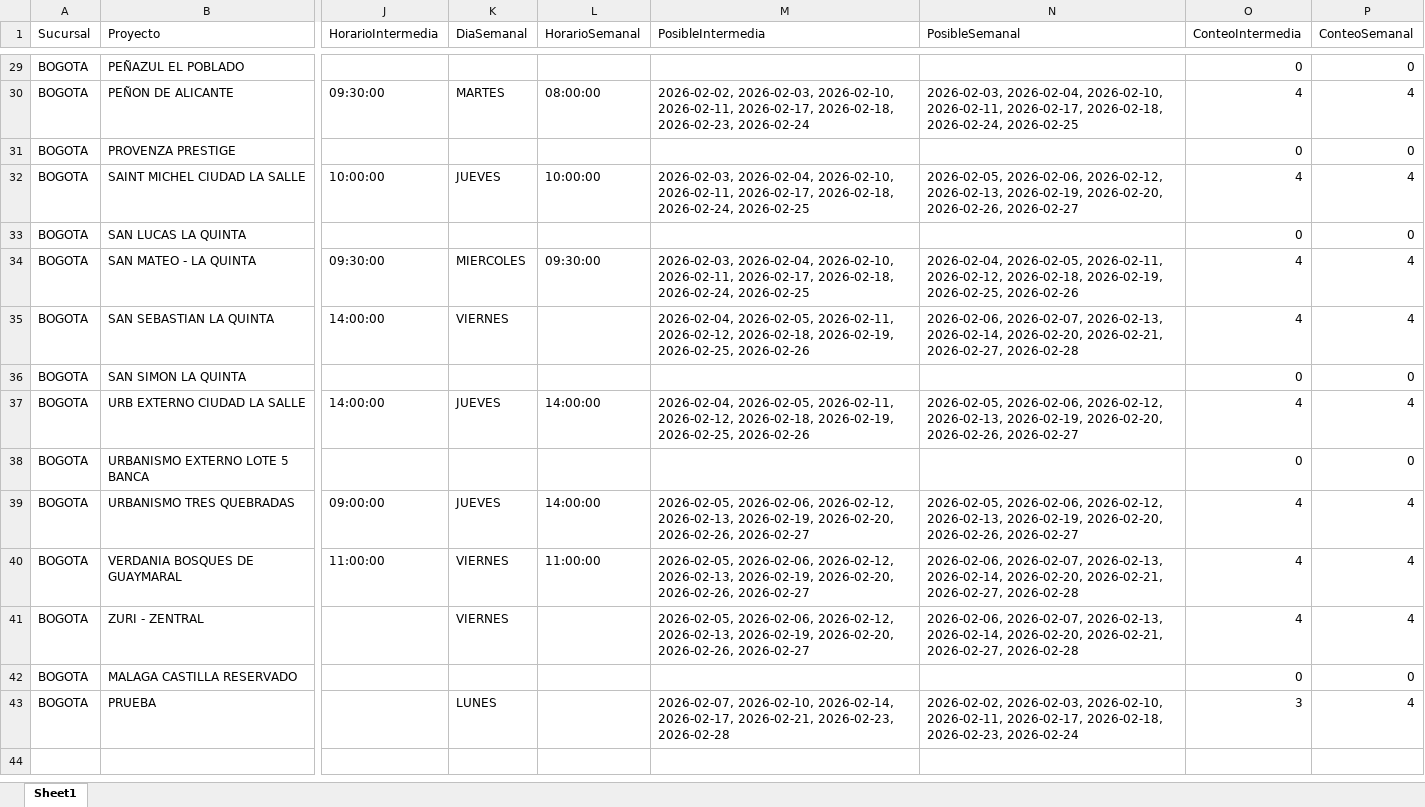
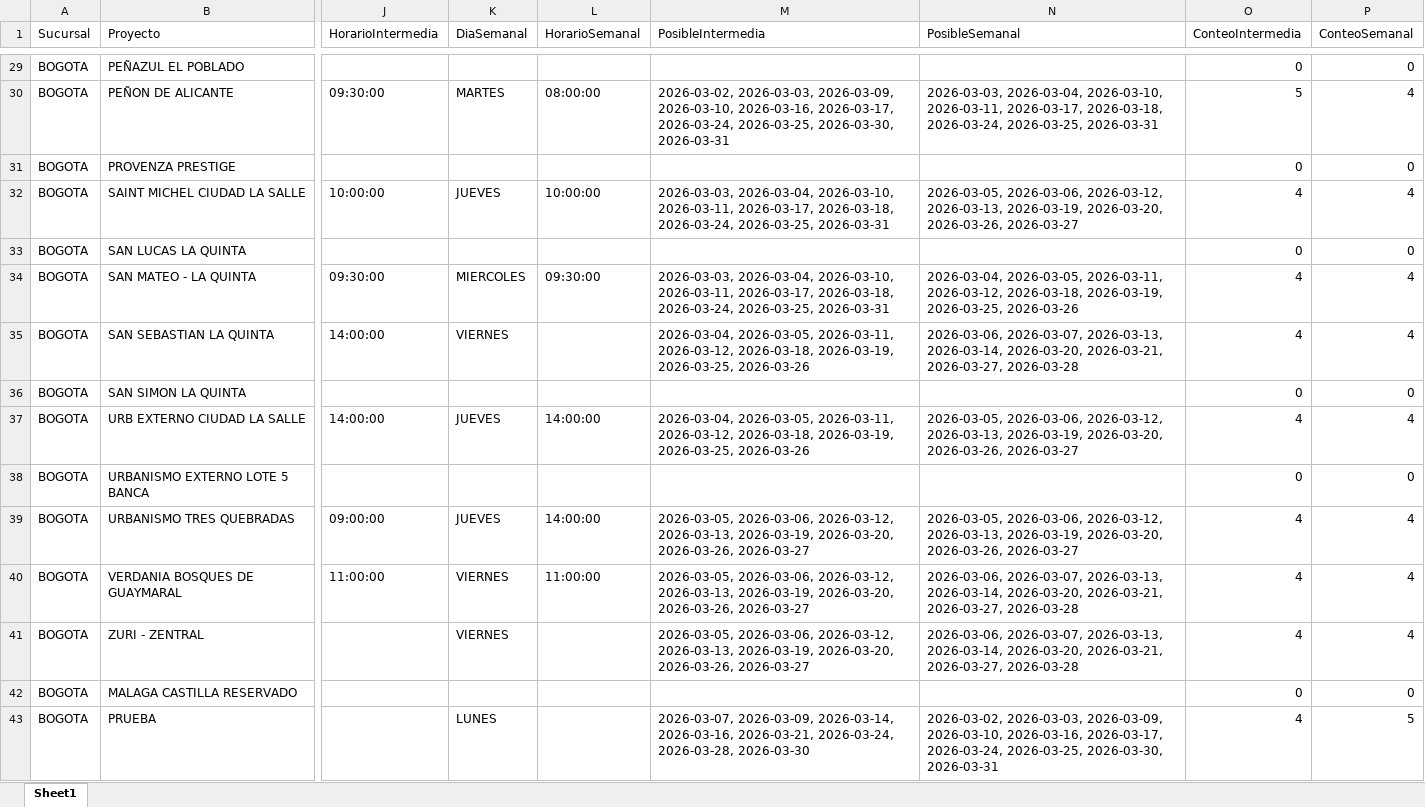
Before and after one commit to proyectosleanmarval-dev/SeguimientoMadurezCumplimientoActas, an Excel workbook: output/calendario_teorico.xlsx, sheet Sheet1, drawn as a sheet; only a part is shown, gaps mark what is left out; values as stored, in another font and other column widths than the file's, no borders; the diff covers the shown part only; the diff names each change by its address in the sheet, - before the commit and + after, or states it on an @@ line.

```diff
--- a/output/calendario_teorico.xlsx (sheet Sheet1)
+++ b/output/calendario_teorico.xlsx (sheet Sheet1)
-M30 (PosibleIntermedia): 2026-02-02, 2026-02-03, 2026-02-10, 2026-02-11, 2026-02-17, 2026-02-18, 2026-02-23, 2026-02-24
+M30 (PosibleIntermedia): 2026-03-02, 2026-03-03, 2026-03-09, 2026-03-10, 2026-03-16, 2026-03-17, 2026-03-24, 2026-03-25, 2026-03-30, 2026-03-31
-N30 (PosibleSemanal): 2026-02-03, 2026-02-04, 2026-02-10, 2026-02-11, 2026-02-17, 2026-02-18, 2026-02-24, 2026-02-25
+N30 (PosibleSemanal): 2026-03-03, 2026-03-04, 2026-03-10, 2026-03-11, 2026-03-17, 2026-03-18, 2026-03-24, 2026-03-25, 2026-03-31
-O30 (ConteoIntermedia): 4
+O30 (ConteoIntermedia): 5
-M32 (PosibleIntermedia): 2026-02-03, 2026-02-04, 2026-02-10, 2026-02-11, 2026-02-17, 2026-02-18, 2026-02-24, 2026-02-25
+M32 (PosibleIntermedia): 2026-03-03, 2026-03-04, 2026-03-10, 2026-03-11, 2026-03-17, 2026-03-18, 2026-03-24, 2026-03-25, 2026-03-31
-N32 (PosibleSemanal): 2026-02-05, 2026-02-06, 2026-02-12, 2026-02-13, 2026-02-19, 2026-02-20, 2026-02-26, 2026-02-27
+N32 (PosibleSemanal): 2026-03-05, 2026-03-06, 2026-03-12, 2026-03-13, 2026-03-19, 2026-03-20, 2026-03-26, 2026-03-27
-M34 (PosibleIntermedia): 2026-02-03, 2026-02-04, 2026-02-10, 2026-02-11, 2026-02-17, 2026-02-18, 2026-02-24, 2026-02-25
+M34 (PosibleIntermedia): 2026-03-03, 2026-03-04, 2026-03-10, 2026-03-11, 2026-03-17, 2026-03-18, 2026-03-24, 2026-03-25, 2026-03-31
-N34 (PosibleSemanal): 2026-02-04, 2026-02-05, 2026-02-11, 2026-02-12, 2026-02-18, 2026-02-19, 2026-02-25, 2026-02-26
+N34 (PosibleSemanal): 2026-03-04, 2026-03-05, 2026-03-11, 2026-03-12, 2026-03-18, 2026-03-19, 2026-03-25, 2026-03-26
-M35 (PosibleIntermedia): 2026-02-04, 2026-02-05, 2026-02-11, 2026-02-12, 2026-02-18, 2026-02-19, 2026-02-25, 2026-02-26
+M35 (PosibleIntermedia): 2026-03-04, 2026-03-05, 2026-03-11, 2026-03-12, 2026-03-18, 2026-03-19, 2026-03-25, 2026-03-26
-N35 (PosibleSemanal): 2026-02-06, 2026-02-07, 2026-02-13, 2026-02-14, 2026-02-20, 2026-02-21, 2026-02-27, 2026-02-28
+N35 (PosibleSemanal): 2026-03-06, 2026-03-07, 2026-03-13, 2026-03-14, 2026-03-20, 2026-03-21, 2026-03-27, 2026-03-28
-M37 (PosibleIntermedia): 2026-02-04, 2026-02-05, 2026-02-11, 2026-02-12, 2026-02-18, 2026-02-19, 2026-02-25, 2026-02-26
+M37 (PosibleIntermedia): 2026-03-04, 2026-03-05, 2026-03-11, 2026-03-12, 2026-03-18, 2026-03-19, 2026-03-25, 2026-03-26
-N37 (PosibleSemanal): 2026-02-05, 2026-02-06, 2026-02-12, 2026-02-13, 2026-02-19, 2026-02-20, 2026-02-26, 2026-02-27
+N37 (PosibleSemanal): 2026-03-05, 2026-03-06, 2026-03-12, 2026-03-13, 2026-03-19, 2026-03-20, 2026-03-26, 2026-03-27
-M39:M41 (PosibleIntermedia): 2026-02-05, 2026-02-06, 2026-02-12, 2026-02-13, 2026-02-19, 2026-02-20, 2026-02-26, 2026-02-27
+M39:M41 (PosibleIntermedia): 2026-03-05, 2026-03-06, 2026-03-12, 2026-03-13, 2026-03-19, 2026-03-20, 2026-03-26, 2026-03-27
-N39 (PosibleSemanal): 2026-02-05, 2026-02-06, 2026-02-12, 2026-02-13, 2026-02-19, 2026-02-20, 2026-02-26, 2026-02-27
+N39 (PosibleSemanal): 2026-03-05, 2026-03-06, 2026-03-12, 2026-03-13, 2026-03-19, 2026-03-20, 2026-03-26, 2026-03-27
-N40:N41 (PosibleSemanal): 2026-02-06, 2026-02-07, 2026-02-13, 2026-02-14, 2026-02-20, 2026-02-21, 2026-02-27, 2026-02-28
+N40:N41 (PosibleSemanal): 2026-03-06, 2026-03-07, 2026-03-13, 2026-03-14, 2026-03-20, 2026-03-21, 2026-03-27, 2026-03-28
-M43 (PosibleIntermedia): 2026-02-07, 2026-02-10, 2026-02-14, 2026-02-17, 2026-02-21, 2026-02-23, 2026-02-28
+M43 (PosibleIntermedia): 2026-03-07, 2026-03-09, 2026-03-14, 2026-03-16, 2026-03-21, 2026-03-24, 2026-03-28, 2026-03-30
-N43 (PosibleSemanal): 2026-02-02, 2026-02-03, 2026-02-10, 2026-02-11, 2026-02-17, 2026-02-18, 2026-02-23, 2026-02-24
+N43 (PosibleSemanal): 2026-03-02, 2026-03-03, 2026-03-09, 2026-03-10, 2026-03-16, 2026-03-17, 2026-03-24, 2026-03-25, 2026-03-30, 2026-03-31
-O43 (ConteoIntermedia): 3
+O43 (ConteoIntermedia): 4
-P43 (ConteoSemanal): 4
+P43 (ConteoSemanal): 5
```
Also changed, not shown: 35 edited cells elsewhere in this sheet, output/calendario_comparado.xlsx, output/calendario_real.xlsx.
